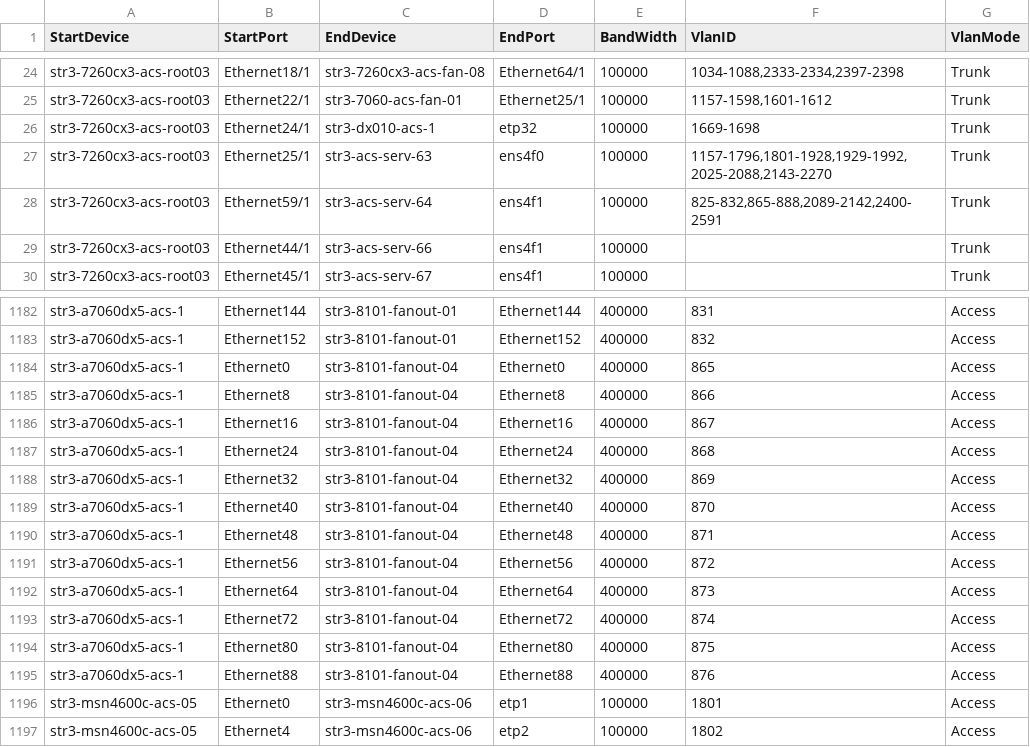
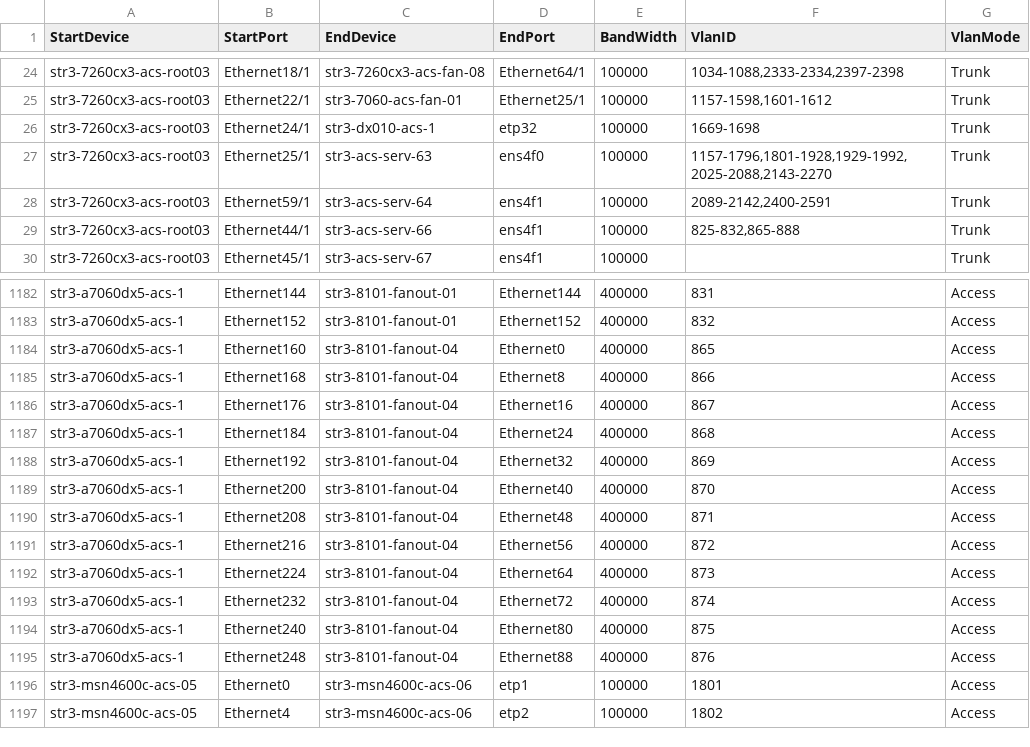
Before and after one commit to sonic-net/sonic-mgmt, a CSV file: ansible/files/sonic_str3_links.csv, drawn as a sheet; only a part is shown, gaps mark what is left out.

```diff
--- a/ansible/files/sonic_str3_links.csv
+++ b/ansible/files/sonic_str3_links.csv
@@ -27,4 +27,4 @@ str3-7260cx3-acs-root03,Ethernet24/1,str3-dx010-acs-1,etp32,100000,1669-1698,Tru
 str3-7260cx3-acs-root03,Ethernet25/1,str3-acs-serv-63,ens4f0,100000,"1157-1796,1801-1928,1929-1992,2025-2088,2143-2270",Trunk
-str3-7260cx3-acs-root03,Ethernet59/1,str3-acs-serv-64,ens4f1,100000,"825-832,865-888,2089-2142,2400-2591",Trunk
-str3-7260cx3-acs-root03,Ethernet44/1,str3-acs-serv-66,ens4f1,100000,,Trunk
+str3-7260cx3-acs-root03,Ethernet59/1,str3-acs-serv-64,ens4f1,100000,"2089-2142,2400-2591",Trunk
+str3-7260cx3-acs-root03,Ethernet44/1,str3-acs-serv-66,ens4f1,100000,"825-832,865-888",Trunk
 str3-7260cx3-acs-root03,Ethernet45/1,str3-acs-serv-67,ens4f1,100000,,Trunk
@@ -1183,14 +1183,14 @@ str3-a7060dx5-acs-1,Ethernet144,str3-8101-fanout-01,Ethernet144,400000,831,Acces
 str3-a7060dx5-acs-1,Ethernet152,str3-8101-fanout-01,Ethernet152,400000,832,Access
-str3-a7060dx5-acs-1,Ethernet0,str3-8101-fanout-04,Ethernet0,400000,865,Access
-str3-a7060dx5-acs-1,Ethernet8,str3-8101-fanout-04,Ethernet8,400000,866,Access
-str3-a7060dx5-acs-1,Ethernet16,str3-8101-fanout-04,Ethernet16,400000,867,Access
-str3-a7060dx5-acs-1,Ethernet24,str3-8101-fanout-04,Ethernet24,400000,868,Access
-str3-a7060dx5-acs-1,Ethernet32,str3-8101-fanout-04,Ethernet32,400000,869,Access
-str3-a7060dx5-acs-1,Ethernet40,str3-8101-fanout-04,Ethernet40,400000,870,Access
-str3-a7060dx5-acs-1,Ethernet48,str3-8101-fanout-04,Ethernet48,400000,871,Access
-str3-a7060dx5-acs-1,Ethernet56,str3-8101-fanout-04,Ethernet56,400000,872,Access
-str3-a7060dx5-acs-1,Ethernet64,str3-8101-fanout-04,Ethernet64,400000,873,Access
-str3-a7060dx5-acs-1,Ethernet72,str3-8101-fanout-04,Ethernet72,400000,874,Access
-str3-a7060dx5-acs-1,Ethernet80,str3-8101-fanout-04,Ethernet80,400000,875,Access
-str3-a7060dx5-acs-1,Ethernet88,str3-8101-fanout-04,Ethernet88,400000,876,Access
+str3-a7060dx5-acs-1,Ethernet160,str3-8101-fanout-04,Ethernet0,400000,865,Access
+str3-a7060dx5-acs-1,Ethernet168,str3-8101-fanout-04,Ethernet8,400000,866,Access
+str3-a7060dx5-acs-1,Ethernet176,str3-8101-fanout-04,Ethernet16,400000,867,Access
+str3-a7060dx5-acs-1,Ethernet184,str3-8101-fanout-04,Ethernet24,400000,868,Access
+str3-a7060dx5-acs-1,Ethernet192,str3-8101-fanout-04,Ethernet32,400000,869,Access
+str3-a7060dx5-acs-1,Ethernet200,str3-8101-fanout-04,Ethernet40,400000,870,Access
+str3-a7060dx5-acs-1,Ethernet208,str3-8101-fanout-04,Ethernet48,400000,871,Access
+str3-a7060dx5-acs-1,Ethernet216,str3-8101-fanout-04,Ethernet56,400000,872,Access
+str3-a7060dx5-acs-1,Ethernet224,str3-8101-fanout-04,Ethernet64,400000,873,Access
+str3-a7060dx5-acs-1,Ethernet232,str3-8101-fanout-04,Ethernet72,400000,874,Access
+str3-a7060dx5-acs-1,Ethernet240,str3-8101-fanout-04,Ethernet80,400000,875,Access
+str3-a7060dx5-acs-1,Ethernet248,str3-8101-fanout-04,Ethernet88,400000,876,Access
 str3-msn4600c-acs-05,Ethernet0,str3-msn4600c-acs-06,etp1,100000,1801,Access
```
Also changed, not shown: 4 other files.
